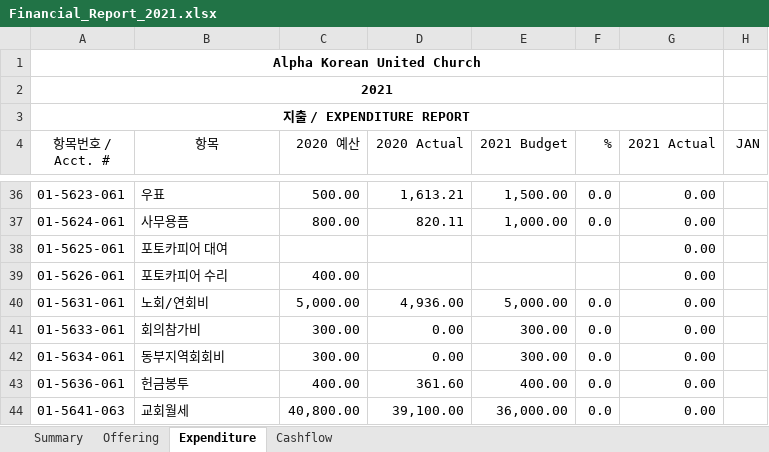
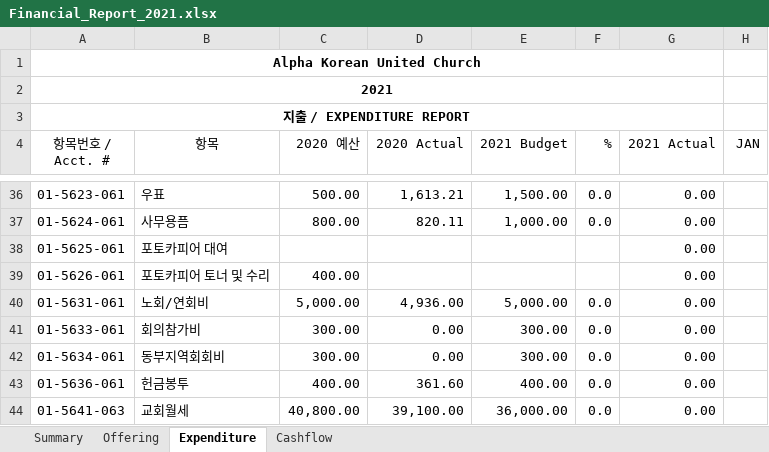
Before and after one commit to javarako/church-app, an Excel workbook: src/main/resources/Financial_Report_2021.xlsx, sheet Expenditure, drawn as a sheet; only a part is shown, gaps mark what is left out; values as stored, in another font and other column widths than the file's, no borders; the diff names each change by its address in the sheet, - before the commit and + after, or states it on an @@ line.

```diff
--- a/src/main/resources/Financial_Report_2021.xlsx (sheet Expenditure)
+++ b/src/main/resources/Financial_Report_2021.xlsx (sheet Expenditure)
-B39 (항목): 포토카피어 수리
+B39 (항목): 포토카피어 토너 및 수리
```
Also changed, not shown: 7 other files.
